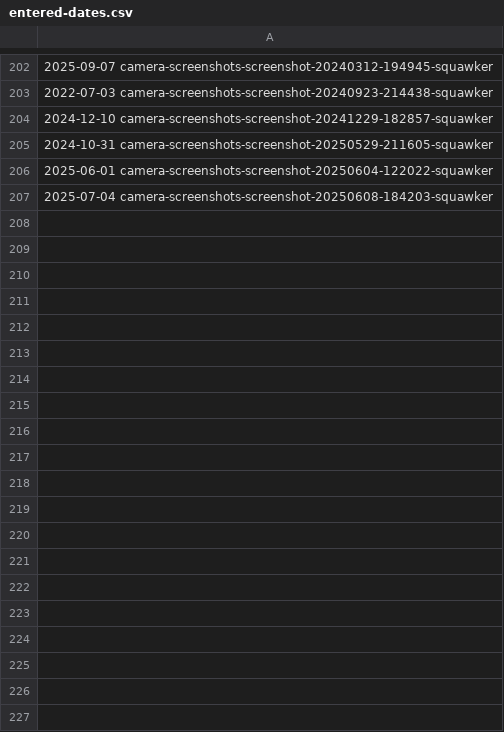
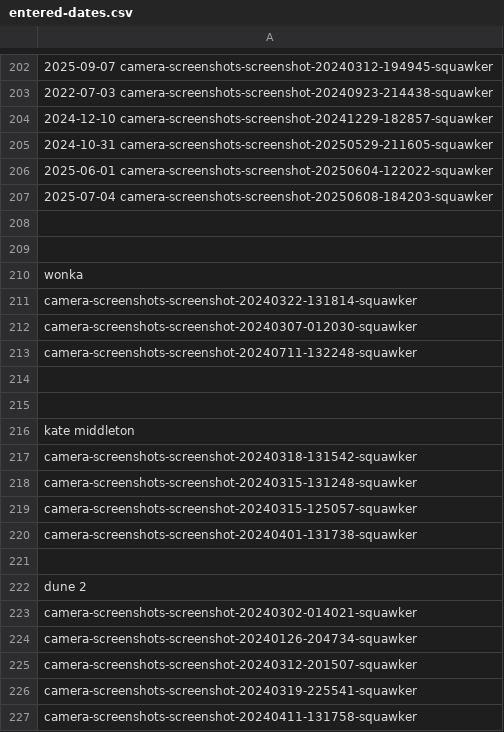
Before and after one commit to tfederman/museum-of-twitter, a CSV file: data/entered-dates.csv, drawn as a sheet; only a part is shown, gaps mark what is left out; the diff covers the shown part only.

Commit message:
updates

```diff
--- a/data/entered-dates.csv
+++ b/data/entered-dates.csv
@@ -207 +207,21 @@
 2025-07-04 camera-screenshots-screenshot-20250608-184203-squawker
+
+
+wonka
+camera-screenshots-screenshot-20240322-131814-squawker
+camera-screenshots-screenshot-20240307-012030-squawker
+camera-screenshots-screenshot-20240711-132248-squawker
+
+
+kate middleton
+camera-screenshots-screenshot-20240318-131542-squawker
+camera-screenshots-screenshot-20240315-131248-squawker
+camera-screenshots-screenshot-20240315-125057-squawker
+camera-screenshots-screenshot-20240401-131738-squawker
+
+dune 2
+camera-screenshots-screenshot-20240302-014021-squawker
+camera-screenshots-screenshot-20240126-204734-squawker
+camera-screenshots-screenshot-20240312-201507-squawker
+camera-screenshots-screenshot-20240319-225541-squawker
+camera-screenshots-screenshot-20240411-131758-squawker
```
Also changed, not shown: 24 added rows elsewhere in this file.
